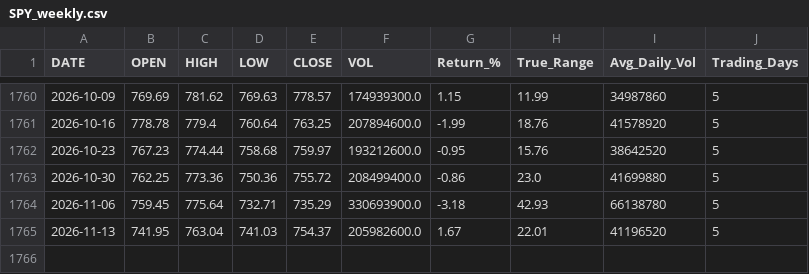
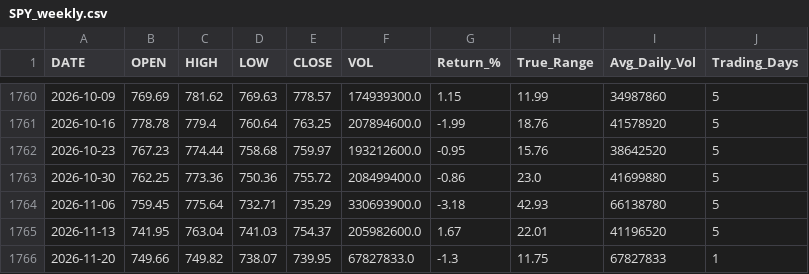
Before and after one commit to timkosuge/SPY-TRACKER-V3, a CSV file: data/SPY_weekly.csv, drawn as a sheet; only a part is shown, gaps mark what is left out; the diff names each change by its address in the sheet, - before the commit and + after, or states it on an @@ line.

```diff
--- a/data/SPY_weekly.csv
+++ b/data/SPY_weekly.csv
+row 1766: 2026-11-20 | 749.66 | 749.82 | 738.07 | 739.95 | 67827833.0 | -1.3 | 11.75 | 67827833 | 1
```
Also changed, not shown: data/SPY_monthly.csv, data/SPY_yearly.csv, 29 other files.
